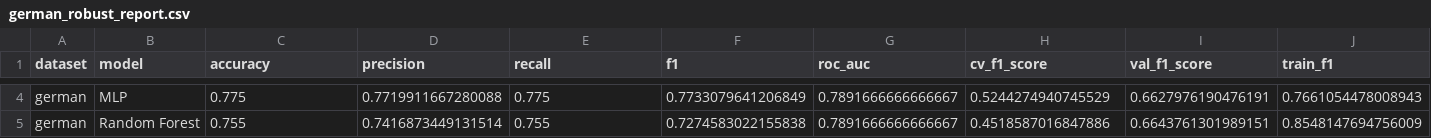
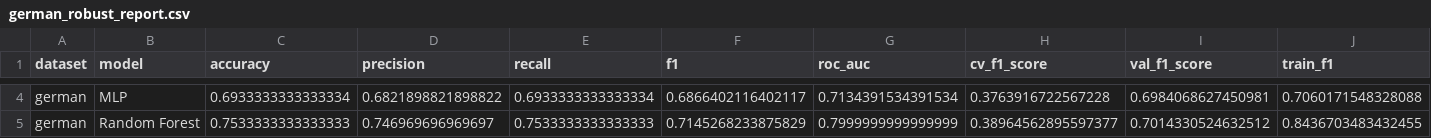
Before and after one commit to warunik/CF_Evaluation, a CSV file: reports/german_robust_report.csv, drawn as a sheet; only a part is shown, gaps mark what is left out; the diff covers the shown part only; the diff names each change by its address in the sheet, - before the commit and + after, or states it on an @@ line.

```diff
--- a/reports/german_robust_report.csv
+++ b/reports/german_robust_report.csv
-C4 (accuracy): 0.775
+C4 (accuracy): 0.6933333333333334
-D4 (precision): 0.7719911667280088
+D4 (precision): 0.6821898821898822
-E4 (recall): 0.775
+E4 (recall): 0.6933333333333334
-F4 (f1): 0.7733079641206849
+F4 (f1): 0.6866402116402117
-G4 (roc_auc): 0.7891666666666667
+G4 (roc_auc): 0.7134391534391534
-H4 (cv_f1_score): 0.5244274940745529
+H4 (cv_f1_score): 0.3763916722567228
-I4 (val_f1_score): 0.6627976190476191
+I4 (val_f1_score): 0.6984068627450981
-J4 (train_f1): 0.7661054478008943
+J4 (train_f1): 0.7060171548328088
-C5 (accuracy): 0.755
+C5 (accuracy): 0.7533333333333333
-D5 (precision): 0.7416873449131514
+D5 (precision): 0.746969696969697
-E5 (recall): 0.755
+E5 (recall): 0.7533333333333333
-F5 (f1): 0.7274583022155838
+F5 (f1): 0.7145268233875829
-G5 (roc_auc): 0.7891666666666667
+G5 (roc_auc): 0.7999999999999999
-H5 (cv_f1_score): 0.4518587016847886
+H5 (cv_f1_score): 0.38964562895597377
-I5 (val_f1_score): 0.6643761301989151
+I5 (val_f1_score): 0.7014330524632512
-J5 (train_f1): 0.8548147694756009
+J5 (train_f1): 0.8436703483432455
```
Also changed, not shown: 29 edited cells elsewhere in this file, reports/adult_robust_report.csv, reports/full_robust_evaluation_report.csv, 37 other files.
